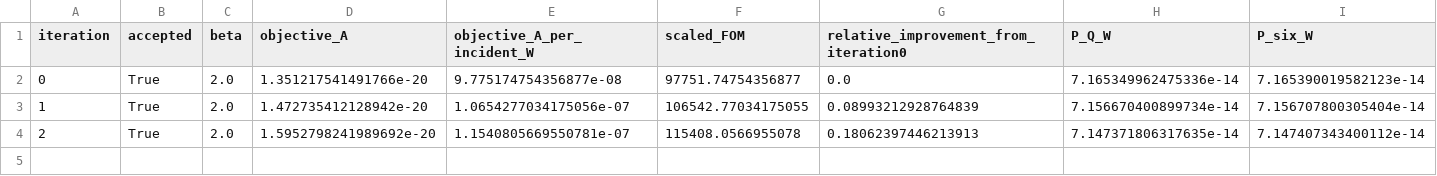
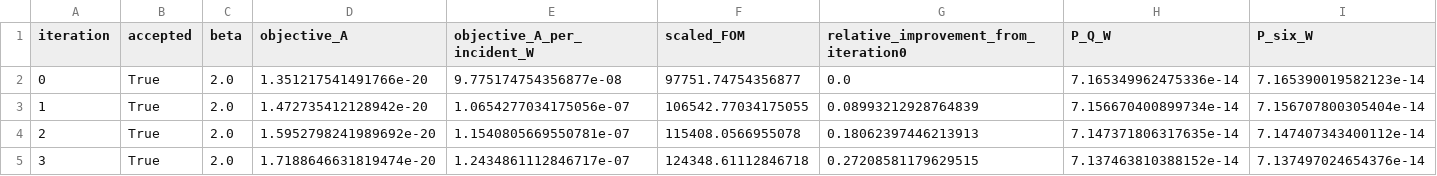
Before and after one commit to SeunghyunLee8860/inverse_design, a CSV file: photothermal_pte/optimization_runs/run_002_gaussian10_w8p5_current_max/results/nominal_mma_iteration_history.csv, drawn as a sheet; only a part is shown; rows hold the shown columns only; the diff names each change by its address in the sheet, - before the commit and + after, or states it on an @@ line.

Commit message:
Accept nominal PTE optimization iteration 3

```diff
--- a/photothermal_pte/optimization_runs/run_002_gaussian10_w8p5_current_max/results/nominal_mma_iteration_history.csv
+++ b/photothermal_pte/optimization_runs/run_002_gaussian10_w8p5_current_max/results/nominal_mma_iteration_history.csv
+row 5: 3 | True | 2.0 | 1.7188646631819474e-20 | 1.2434861112846717e-07 | 124348.61112846718 | 0.27208581179629515 | 7.137463810388152e-14 | 7.137497024654376e-14
```
Also changed, not shown: 11 other files.
